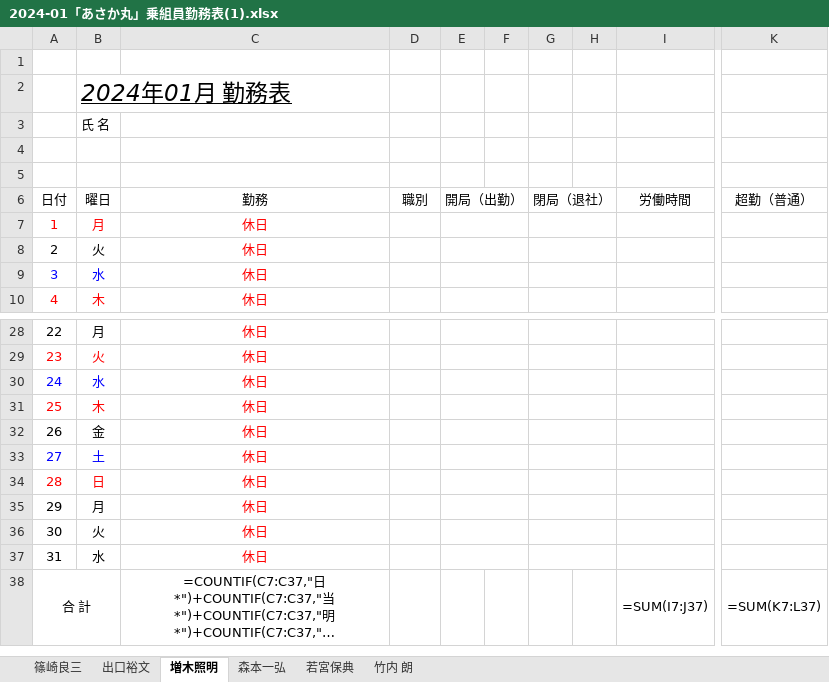
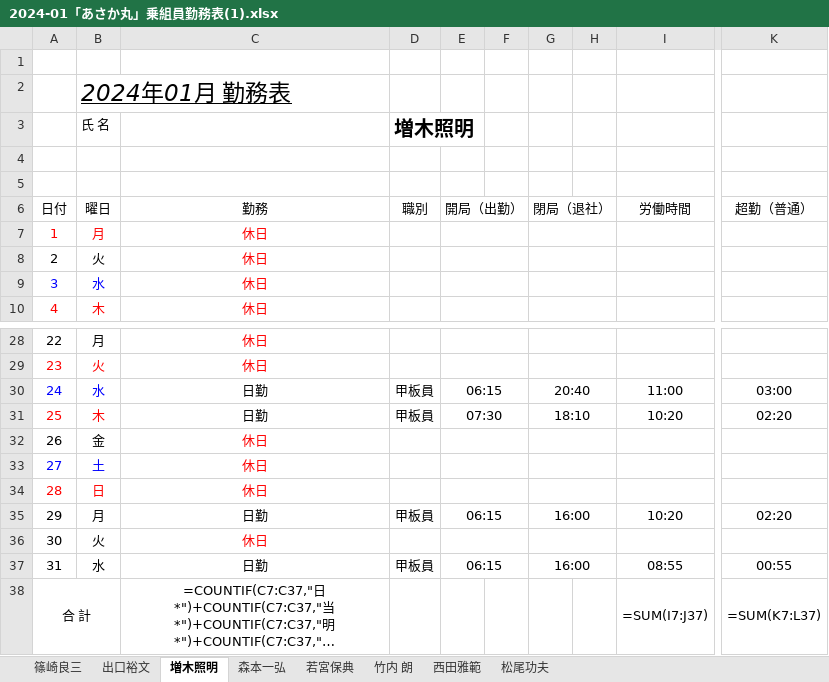
Before and after one commit to HideakiKuroda/actual_work_situation, an Excel workbook: crew_shift/2024-01「あさか丸」乗組員勤務表(1).xlsx, sheet 増木照明, drawn as a sheet; only a part is shown, gaps mark what is left out; long unchanged cells end in …; values as stored, in another font and other column widths than the file's, no borders; formulas without a stored value are shown as written; the diff names each change by its address in the sheet, - before the commit and + after, or states it on an @@ line.

```diff
--- a/crew_shift/2024-01「あさか丸」乗組員勤務表(1).xlsx (sheet 増木照明)
+++ b/crew_shift/2024-01「あさか丸」乗組員勤務表(1).xlsx (sheet 増木照明)
+sheet tab: 西田雅範
+sheet tab: 松尾功夫
-D3: (empty)
+D3: 増木照明
-C30:C31: 休日
+C30:C31: 日勤
-C30:C31 text colour: #FF0000
+C30:C31 text colour: black
-D30:D31: (empty)
+D30:D31: 甲板員
-E30: (empty)
+E30: 06:15
-G30: (empty)
+G30: 20:40
-I30: (empty)
+I30: 11:00
-K30: (empty)
+K30: 03:00
-E31: (empty)
+E31: 07:30
-G31: (empty)
+G31: 18:10
-I31: (empty)
+I31: 10:20
-K31: (empty)
+K31: 02:20
-C35: 休日
+C35: 日勤
-C35 text colour: #FF0000
+C35 text colour: black
-D35: (empty)
+D35: 甲板員
-E35: (empty)
+E35: 06:15
-G35: (empty)
+G35: 16:00
-I35: (empty)
+I35: 10:20
-K35: (empty)
+K35: 02:20
-C37: 休日
+C37: 日勤
-C37 text colour: #FF0000
+C37 text colour: black
-D37: (empty)
+D37: 甲板員
-E37: (empty)
+E37: 06:15
-G37: (empty)
+G37: 16:00
-I37: (empty)
+I37: 08:55
-K37: (empty)
+K37: 00:55
```
Also changed, not shown: sheet 篠崎良三, sheet 出口裕文, sheet 若宮保典, sheet 森本一弘, sheet 竹内 朗, commuting_allowance.xlsx, 15 other files.
